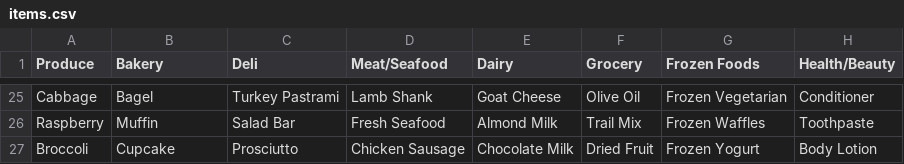
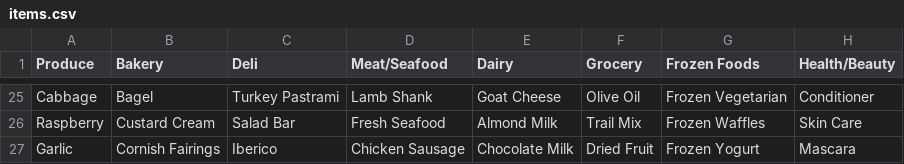
Before and after one commit to jordandelbar/basket-project, a CSV file: items.csv, drawn as a sheet; only a part is shown, gaps mark what is left out; the diff covers the shown part only; the diff names each change by its address in the sheet, - before the commit and + after, or states it on an @@ line.

```diff
--- a/items.csv
+++ b/items.csv
-B26 (Bakery): Muffin
+B26 (Bakery): Custard Cream
-H26 (Health/Beauty): Toothpaste
+H26 (Health/Beauty): Skin Care
-A27 (Produce): Broccoli
+A27 (Produce): Garlic
-B27 (Bakery): Cupcake
+B27 (Bakery): Cornish Fairings
-C27 (Deli): Prosciutto
+C27 (Deli): Iberico
-H27 (Health/Beauty): Body Lotion
+H27 (Health/Beauty): Mascara
```
Also changed, not shown: 32 edited cells elsewhere in this file.
